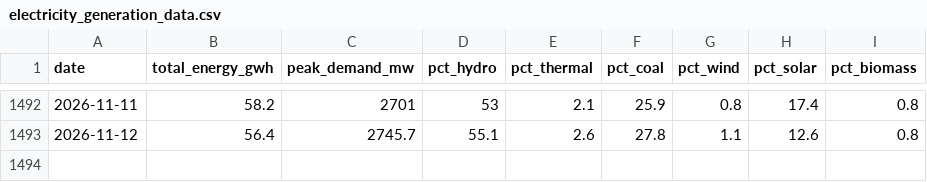
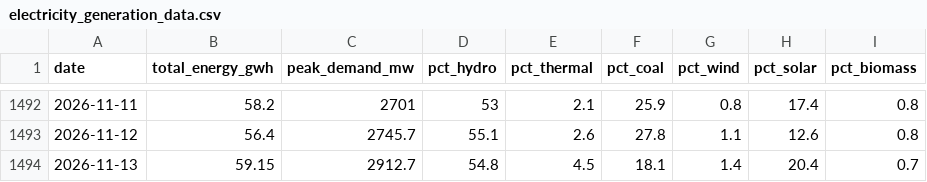
Before and after one commit to RashmikaD2001/CBSL-Electricity-R-Package-Testing, a CSV file: dataraw/electricity_generation_data.csv, drawn as a sheet; only a part is shown, gaps mark what is left out.

```diff
--- a/dataraw/electricity_generation_data.csv
+++ b/dataraw/electricity_generation_data.csv
@@ -1493 +1493,2 @@
 "2026-11-12",56.4,2745.7,55.1,2.6,27.8,1.1,12.6,0.8
+"2026-11-13",59.15,2912.7,54.8,4.5,18.1,1.4,20.4,0.7
```
Also changed, not shown: dataraw/electricity_energy_peak_data.csv, 1 other file.
